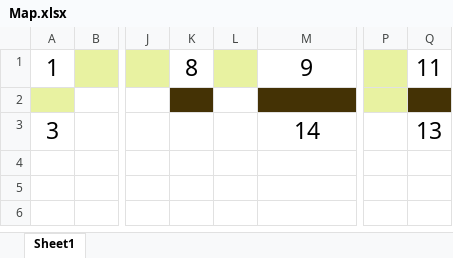
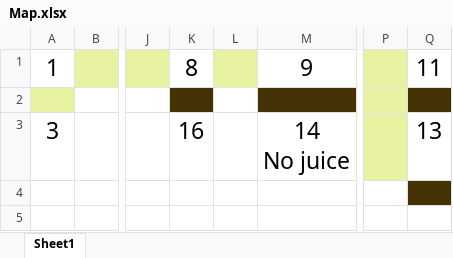
Before and after one commit to lovroselic/The-Pitiful-Chasm-Clamber, an Excel workbook: Map.xlsx, sheet Sheet1, drawn as a sheet; only a part is shown, gaps mark what is left out; values as stored, in another font and other column widths than the file's, no borders; ↵ is a line break in a cell; the diff names each change by its address in the sheet, - before the commit and + after, or states it on an @@ line.

```diff
--- a/Map.xlsx (sheet Sheet1)
+++ b/Map.xlsx (sheet Sheet1)
-K3: (empty)
+K3: 16
-M3: 14
+M3: 14 ↵ No juice
-P3 fill: none
+P3 fill: #E8F2A1
-Q4 fill: none
+Q4 fill: #443205
```
Also changed, not shown: 11 other files.
